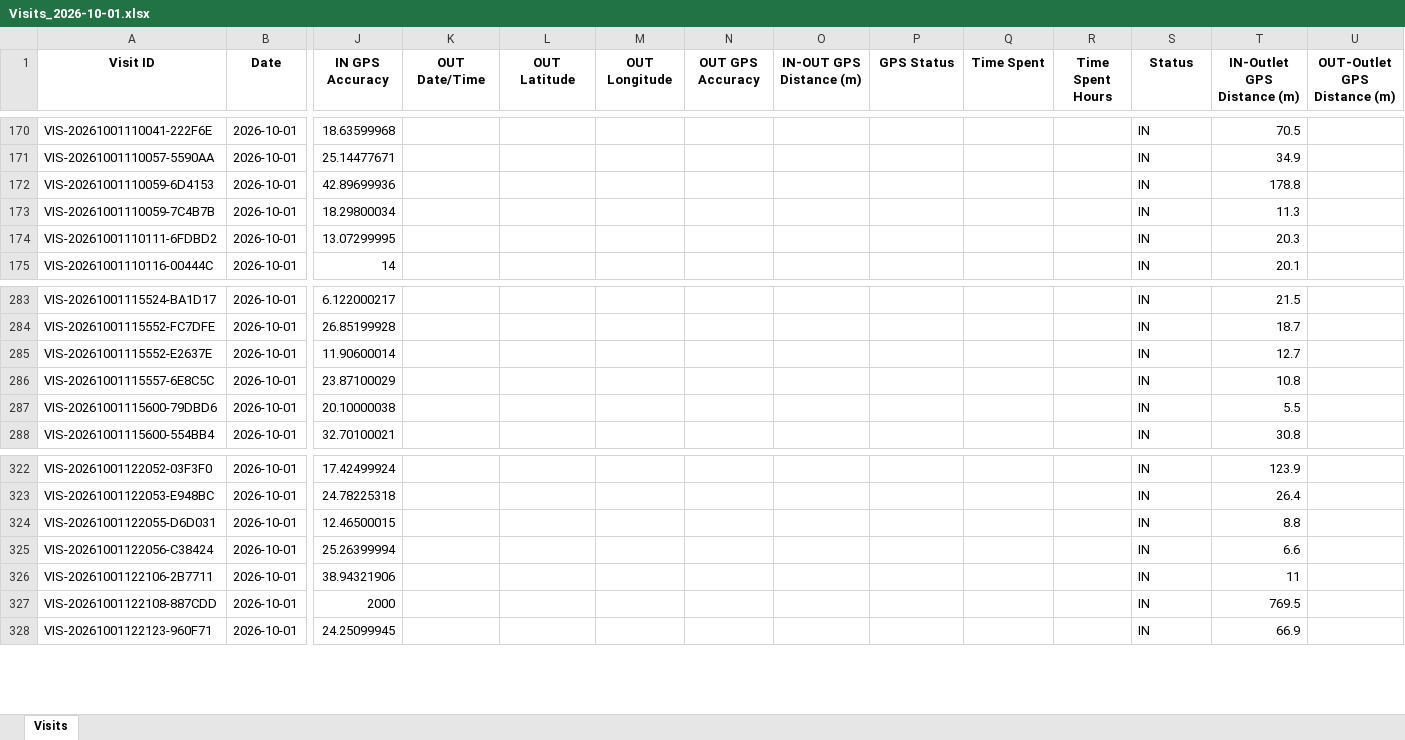
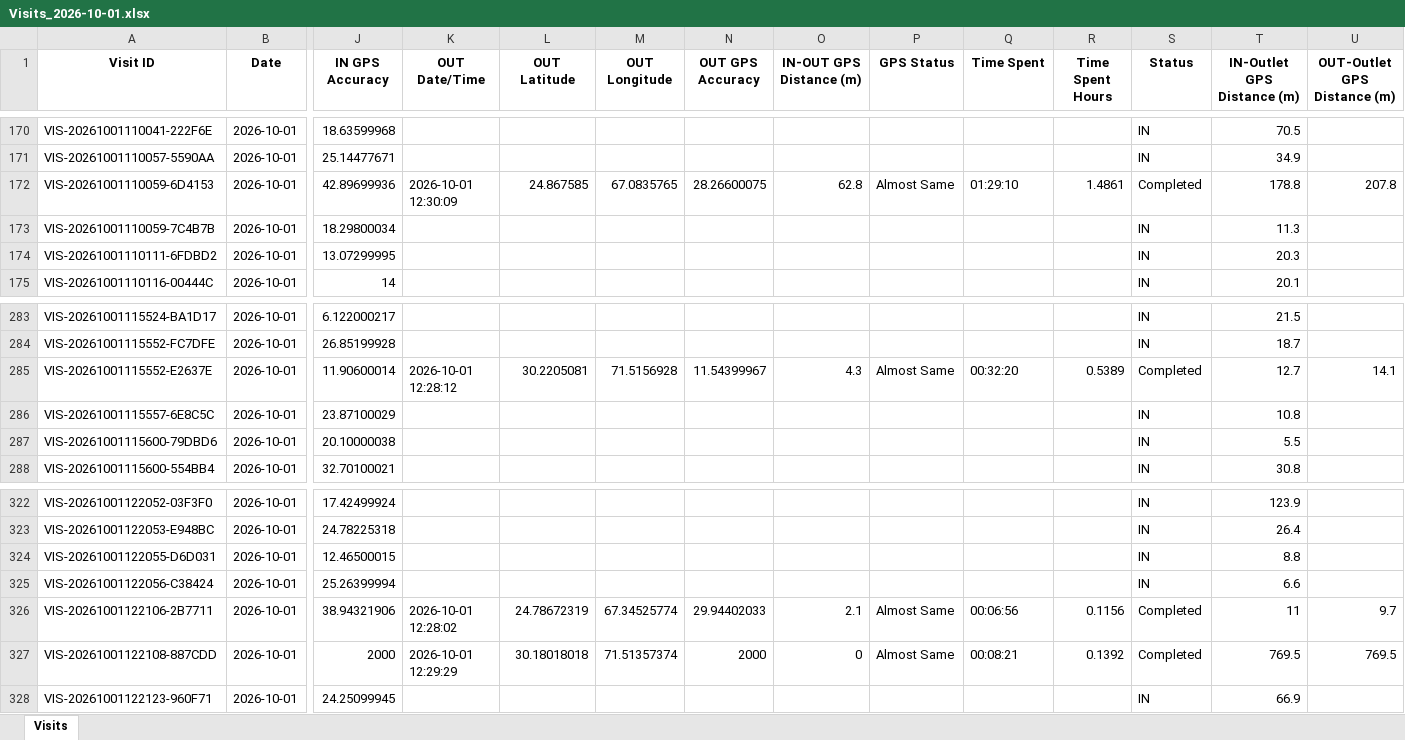
Before and after one commit to syedkashan-ops/petrol-station-visit-reports, an Excel workbook: data/visits/Visits_2026-10-01.xlsx, sheet Visits, drawn as a sheet; only a part is shown, gaps mark what is left out; values as stored, in another font and other column widths than the file's, no borders; the diff covers the shown part only; the diff names each change by its address in the sheet, - before the commit and + after, or states it on an @@ line.

```diff
--- a/data/visits/Visits_2026-10-01.xlsx (sheet Visits)
+++ b/data/visits/Visits_2026-10-01.xlsx (sheet Visits)
-K172 (OUT Date/Time): (empty)
+K172 (OUT Date/Time): 2026-10-01 12:30:09
-L172 (OUT Latitude): (empty)
+L172 (OUT Latitude): 24.867585
-M172 (OUT Longitude): (empty)
+M172 (OUT Longitude): 67.0835765
-N172 (OUT GPS Accuracy): (empty)
+N172 (OUT GPS Accuracy): 28.26600075
-O172 (IN-OUT GPS Distance (m)): (empty)
+O172 (IN-OUT GPS Distance (m)): 62.8
-P172 (GPS Status): (empty)
+P172 (GPS Status): Almost Same
-Q172 (Time Spent): (empty)
+Q172 (Time Spent): 01:29:10
-R172 (Time Spent Hours): (empty)
+R172 (Time Spent Hours): 1.4861
-S172 (Status): IN
+S172 (Status): Completed
-U172 (OUT-Outlet GPS Distance (m)): (empty)
+U172 (OUT-Outlet GPS Distance (m)): 207.8
-K285 (OUT Date/Time): (empty)
+K285 (OUT Date/Time): 2026-10-01 12:28:12
-L285 (OUT Latitude): (empty)
+L285 (OUT Latitude): 30.2205081
-M285 (OUT Longitude): (empty)
+M285 (OUT Longitude): 71.5156928
-N285 (OUT GPS Accuracy): (empty)
+N285 (OUT GPS Accuracy): 11.54399967
-O285 (IN-OUT GPS Distance (m)): (empty)
+O285 (IN-OUT GPS Distance (m)): 4.3
-P285 (GPS Status): (empty)
+P285 (GPS Status): Almost Same
-Q285 (Time Spent): (empty)
+Q285 (Time Spent): 00:32:20
-R285 (Time Spent Hours): (empty)
+R285 (Time Spent Hours): 0.5389
-S285 (Status): IN
+S285 (Status): Completed
-U285 (OUT-Outlet GPS Distance (m)): (empty)
+U285 (OUT-Outlet GPS Distance (m)): 14.1
-K326 (OUT Date/Time): (empty)
+K326 (OUT Date/Time): 2026-10-01 12:28:02
-L326 (OUT Latitude): (empty)
+L326 (OUT Latitude): 24.78672319
-M326 (OUT Longitude): (empty)
+M326 (OUT Longitude): 67.34525774
-N326 (OUT GPS Accuracy): (empty)
+N326 (OUT GPS Accuracy): 29.94402033
-O326 (IN-OUT GPS Distance (m)): (empty)
+O326 (IN-OUT GPS Distance (m)): 2.1
-P326:P327 (GPS Status): (empty)
+P326:P327 (GPS Status): Almost Same
-Q326 (Time Spent): (empty)
+Q326 (Time Spent): 00:06:56
-R326 (Time Spent Hours): (empty)
+R326 (Time Spent Hours): 0.1156
-S326:S327 (Status): IN
+S326:S327 (Status): Completed
-U326 (OUT-Outlet GPS Distance (m)): (empty)
+U326 (OUT-Outlet GPS Distance (m)): 9.7
-K327 (OUT Date/Time): (empty)
+K327 (OUT Date/Time): 2026-10-01 12:29:29
-L327 (OUT Latitude): (empty)
+L327 (OUT Latitude): 30.18018018
-M327 (OUT Longitude): (empty)
+M327 (OUT Longitude): 71.51357374
-N327 (OUT GPS Accuracy): (empty)
+N327 (OUT GPS Accuracy): 2000
-O327 (IN-OUT GPS Distance (m)): (empty)
+O327 (IN-OUT GPS Distance (m)): 0
-Q327 (Time Spent): (empty)
+Q327 (Time Spent): 00:08:21
-R327 (Time Spent Hours): (empty)
+R327 (Time Spent Hours): 0.1392
-U327 (OUT-Outlet GPS Distance (m)): (empty)
+U327 (OUT-Outlet GPS Distance (m)): 769.5
```
Also changed, not shown: 42 added rows and 70 edited cells elsewhere in this sheet.
